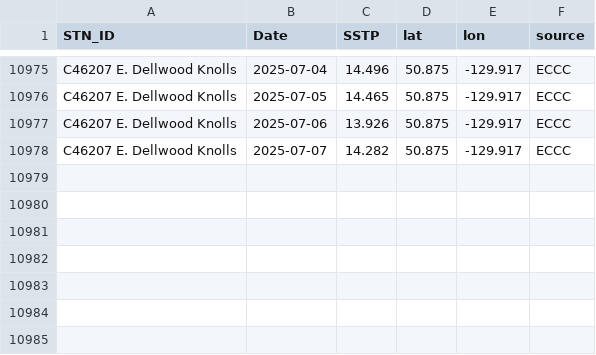
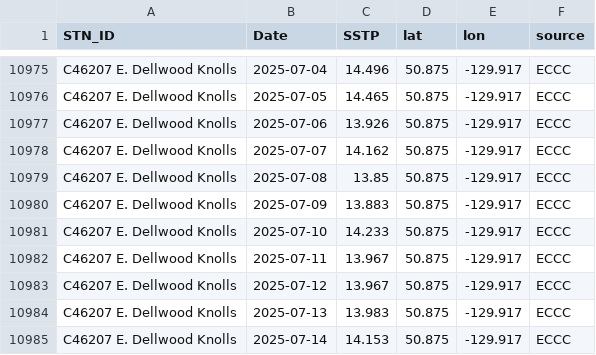
Before and after one commit to IOS-OSD-DPG/Pacific_SST_Monitoring, a CSV file: data/buoy_ST_daily/ECCC_Buoy_ST_Daily_Avg_C46207_E_Dellwood_Knolls.csv, drawn as a sheet; only a part is shown, gaps mark what is left out.

```diff
--- a/data/buoy_ST_daily/ECCC_Buoy_ST_Daily_Avg_C46207_E_Dellwood_Knolls.csv
+++ b/data/buoy_ST_daily/ECCC_Buoy_ST_Daily_Avg_C46207_E_Dellwood_Knolls.csv
@@ -10977,2 +10977,9 @@
 "C46207 E. Dellwood Knolls",2025-07-06,13.926,50.875,-129.917,"ECCC"
-"C46207 E. Dellwood Knolls",2025-07-07,14.282,50.875,-129.917,"ECCC"
+"C46207 E. Dellwood Knolls",2025-07-07,14.162,50.875,-129.917,"ECCC"
+"C46207 E. Dellwood Knolls",2025-07-08,13.85,50.875,-129.917,"ECCC"
+"C46207 E. Dellwood Knolls",2025-07-09,13.883,50.875,-129.917,"ECCC"
+"C46207 E. Dellwood Knolls",2025-07-10,14.233,50.875,-129.917,"ECCC"
+"C46207 E. Dellwood Knolls",2025-07-11,13.967,50.875,-129.917,"ECCC"
+"C46207 E. Dellwood Knolls",2025-07-12,13.967,50.875,-129.917,"ECCC"
+"C46207 E. Dellwood Knolls",2025-07-13,13.983,50.875,-129.917,"ECCC"
+"C46207 E. Dellwood Knolls",2025-07-14,14.153,50.875,-129.917,"ECCC"
```
Also changed, not shown: data/buoy_ST_daily/ECCC_Buoy_ST_Daily_Avg_C46145_Central_Dixon_Entrance.csv, data/buoy_ST_daily/ECCC_Buoy_ST_Daily_Avg_C46183_N_Hecate_Strait.csv, 34 other files.
